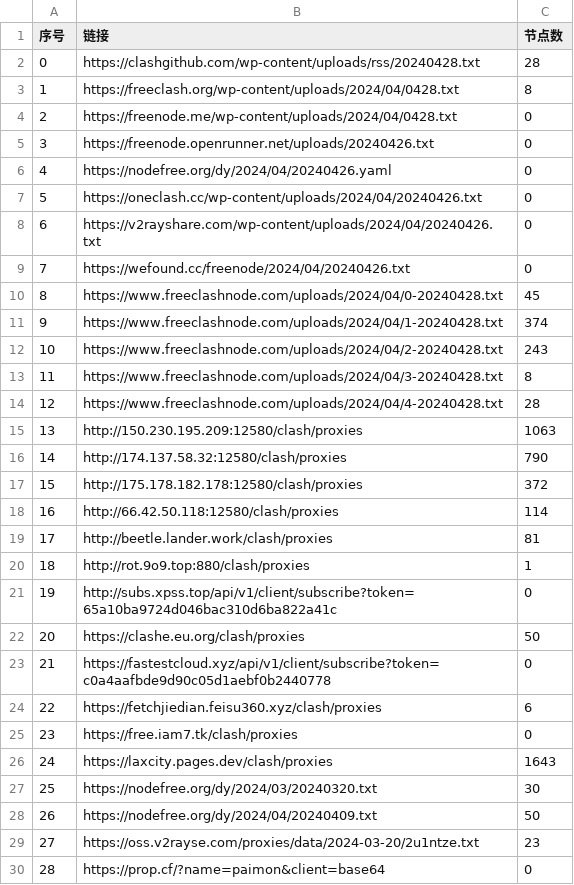
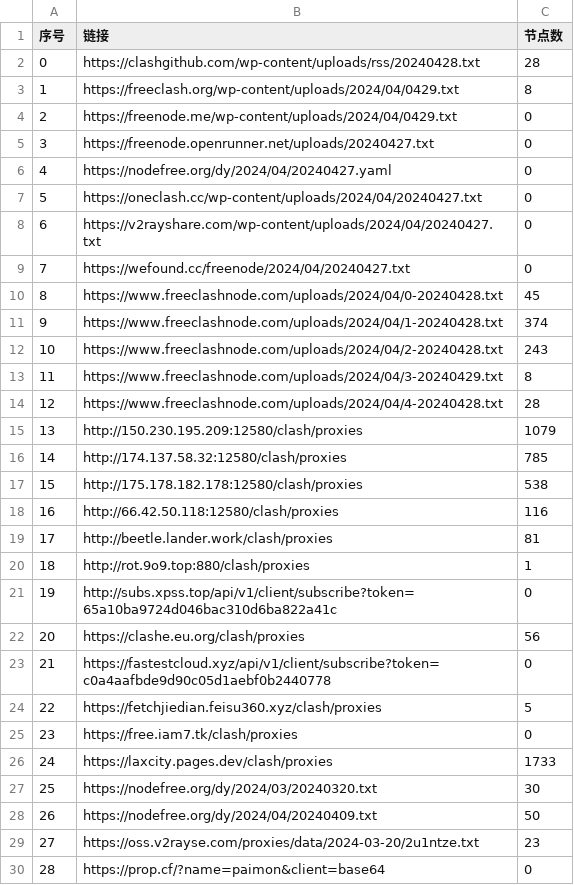
Before and after one commit to txmiaomiaowu/openitr, a CSV file: list_result.csv, drawn as a sheet; only a part is shown; the diff covers the shown part only.

```diff
--- a/list_result.csv
+++ b/list_result.csv
@@ -2,9 +2,9 @@
 0,https://clashgithub.com/wp-content/uploads/rss/20240428.txt,28
-1,https://freeclash.org/wp-content/uploads/2024/04/0428.txt,8
-2,https://freenode.me/wp-content/uploads/2024/04/0428.txt,0
-3,https://freenode.openrunner.net/uploads/20240426.txt,0
-4,https://nodefree.org/dy/2024/04/20240426.yaml,0
-5,https://oneclash.cc/wp-content/uploads/2024/04/20240426.txt,0
-6,https://v2rayshare.com/wp-content/uploads/2024/04/20240426.txt,0
-7,https://wefound.cc/freenode/2024/04/20240426.txt,0
+1,https://freeclash.org/wp-content/uploads/2024/04/0429.txt,8
+2,https://freenode.me/wp-content/uploads/2024/04/0429.txt,0
+3,https://freenode.openrunner.net/uploads/20240427.txt,0
+4,https://nodefree.org/dy/2024/04/20240427.yaml,0
+5,https://oneclash.cc/wp-content/uploads/2024/04/20240427.txt,0
+6,https://v2rayshare.com/wp-content/uploads/2024/04/20240427.txt,0
+7,https://wefound.cc/freenode/2024/04/20240427.txt,0
 8,https://www.freeclashnode.com/uploads/2024/04/0-20240428.txt,45
@@ -12,8 +12,8 @@
 10,https://www.freeclashnode.com/uploads/2024/04/2-20240428.txt,243
-11,https://www.freeclashnode.com/uploads/2024/04/3-20240428.txt,8
+11,https://www.freeclashnode.com/uploads/2024/04/3-20240429.txt,8
 12,https://www.freeclashnode.com/uploads/2024/04/4-20240428.txt,28
-13,http://150.230.195.209:12580/clash/proxies,1063
-14,http://174.137.58.32:12580/clash/proxies,790
-15,http://175.178.182.178:12580/clash/proxies,372
-16,http://66.42.50.118:12580/clash/proxies,114
+13,http://150.230.195.209:12580/clash/proxies,1079
+14,http://174.137.58.32:12580/clash/proxies,785
+15,http://175.178.182.178:12580/clash/proxies,538
+16,http://66.42.50.118:12580/clash/proxies,116
 17,http://beetle.lander.work/clash/proxies,81
@@ -21,7 +21,7 @@
 19,http://subs.xpss.top/api/v1/client/subscribe?token=65a10ba9724d046bac310d6ba822a41c,0
-20,https://clashe.eu.org/clash/proxies,50
+20,https://clashe.eu.org/clash/proxies,56
 21,https://fastestcloud.xyz/api/v1/client/subscribe?token=c0a4aafbde9d90c05d1aebf0b2440778,0
-22,https://fetchjiedian.feisu360.xyz/clash/proxies,6
+22,https://fetchjiedian.feisu360.xyz/clash/proxies,5
 23,https://free.iam7.tk/clash/proxies,0
-24,https://laxcity.pages.dev/clash/proxies,1643
+24,https://laxcity.pages.dev/clash/proxies,1733
 25,https://nodefree.org/dy/2024/03/20240320.txt,30
```
Also changed, not shown: 18 edited cells elsewhere in this file, 18 other files.
